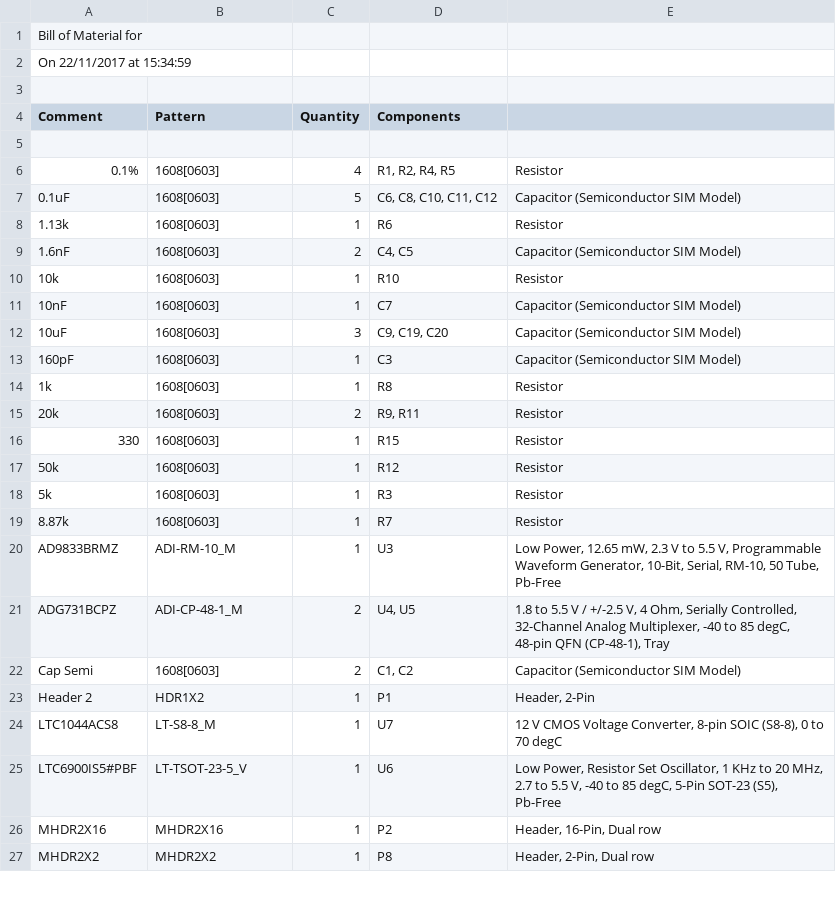
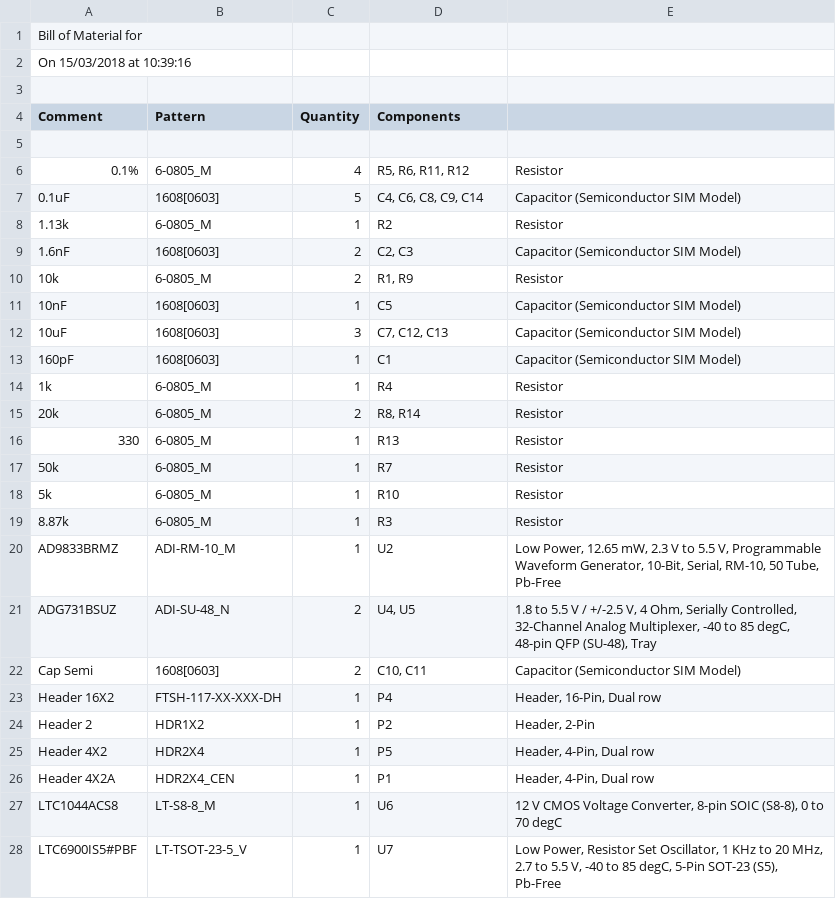
Before and after one commit to EIT-team/Mini_CS_Altium, a CSV file: Project Outputs for Mini_CS/Mini_CS.CSV, drawn as a sheet; only a part is shown; the diff covers the shown part only.

Commit message:
Updated gerber files and assembly data

```diff
--- a/Project Outputs for Mini_CS/Mini_CS.CSV
+++ b/Project Outputs for Mini_CS/Mini_CS.CSV
@@ -1,3 +1,3 @@
 "Bill of Material for "
-"On 22/11/2017 at 15:34:59"
+"On 15/03/2018 at 10:39:16"
 
@@ -5,23 +5,24 @@
 
-"0.1%","1608[0603]","4","R1, R2, R4, R5","Resistor"
-"0.1uF","1608[0603]","5","C6, C8, C10, C11, C12","Capacitor (Semiconductor SIM Model)"
-"1.13k","1608[0603]","1","R6","Resistor"
-"1.6nF","1608[0603]","2","C4, C5","Capacitor (Semiconductor SIM Model)"
-"10k","1608[0603]","1","R10","Resistor"
-"10nF","1608[0603]","1","C7","Capacitor (Semiconductor SIM Model)"
-"10uF","1608[0603]","3","C9, C19, C20","Capacitor (Semiconductor SIM Model)"
-"160pF","1608[0603]","1","C3","Capacitor (Semiconductor SIM Model)"
-"1k","1608[0603]","1","R8","Resistor"
-"20k","1608[0603]","2","R9, R11","Resistor"
-"330","1608[0603]","1","R15","Resistor"
-"50k","1608[0603]","1","R12","Resistor"
-"5k","1608[0603]","1","R3","Resistor"
-"8.87k","1608[0603]","1","R7","Resistor"
-"AD9833BRMZ","ADI-RM-10_M","1","U3","Low Power, 12.65 mW, 2.3 V to 5.5 V, Programmable Waveform Generator, 10-Bit, Serial, RM-10, 50 Tube, Pb-Free"
-"ADG731BCPZ","ADI-CP-48-1_M","2","U4, U5","1.8 to 5.5 V / +/-2.5 V, 4 Ohm, Serially Controlled, 32-Channel Analog Multiplexer, -40 to 85 degC, 48-pin QFN (CP-48-1), Tray"
-"Cap Semi","1608[0603]","2","C1, C2","Capacitor (Semiconductor SIM Model)"
-"Header 2","HDR1X2","1","P1","Header, 2-Pin"
-"LTC1044ACS8","LT-S8-8_M","1","U7","12 V CMOS Voltage Converter, 8-pin SOIC (S8-8), 0 to 70 degC"
-"LTC6900IS5#PBF","LT-TSOT-23-5_V","1","U6","Low Power, Resistor Set Oscillator, 1 KHz to 20 MHz, 2.7 to 5.5 V, -40 to 85 degC, 5-Pin SOT-23 (S5), Pb-Free"
-"MHDR2X16","MHDR2X16","1","P2","Header, 16-Pin, Dual row"
-"MHDR2X2","MHDR2X2","1","P8","Header, 2-Pin, Dual row"
+"0.1%","6-0805_M","4","R5, R6, R11, R12","Resistor"
+"0.1uF","1608[0603]","5","C4, C6, C8, C9, C14","Capacitor (Semiconductor SIM Model)"
+"1.13k","6-0805_M","1","R2","Resistor"
+"1.6nF","1608[0603]","2","C2, C3","Capacitor (Semiconductor SIM Model)"
+"10k","6-0805_M","2","R1, R9","Resistor"
+"10nF","1608[0603]","1","C5","Capacitor (Semiconductor SIM Model)"
+"10uF","1608[0603]","3","C7, C12, C13","Capacitor (Semiconductor SIM Model)"
+"160pF","1608[0603]","1","C1","Capacitor (Semiconductor SIM Model)"
+"1k","6-0805_M","1","R4","Resistor"
+"20k","6-0805_M","2","R8, R14","Resistor"
+"330","6-0805_M","1","R13","Resistor"
+"50k","6-0805_M","1","R7","Resistor"
+"5k","6-0805_M","1","R10","Resistor"
+"8.87k","6-0805_M","1","R3","Resistor"
+"AD9833BRMZ","ADI-RM-10_M","1","U2","Low Power, 12.65 mW, 2.3 V to 5.5 V, Programmable Waveform Generator, 10-Bit, Serial, RM-10, 50 Tube, Pb-Free"
+"ADG731BSUZ","ADI-SU-48_N","2","U4, U5","1.8 to 5.5 V / +/-2.5 V, 4 Ohm, Serially Controlled, 32-Channel Analog Multiplexer, -40 to 85 degC, 48-pin QFP (SU-48), Tray"
+"Cap Semi","1608[0603]","2","C10, C11","Capacitor (Semiconductor SIM Model)"
+"Header 16X2","FTSH-117-XX-XXX-DH","1","P4","Header, 16-Pin, Dual row"
+"Header 2","HDR1X2","1","P2","Header, 2-Pin"
+"Header 4X2","HDR2X4","1","P5","Header, 4-Pin, Dual row"
+"Header 4X2A","HDR2X4_CEN","1","P1","Header, 4-Pin, Dual row"
+"LTC1044ACS8","LT-S8-8_M","1","U6","12 V CMOS Voltage Converter, 8-pin SOIC (S8-8), 0 to 70 degC"
+"LTC6900IS5#PBF","LT-TSOT-23-5_V","1","U7","Low Power, Resistor Set Oscillator, 1 KHz to 20 MHz, 2.7 to 5.5 V, -40 to 85 degC, 5-Pin SOT-23 (S5), Pb-Free"
```
Also changed, not shown: 1 added row, 1 removed row and 3 edited cells elsewhere in this file, 24 other files.
